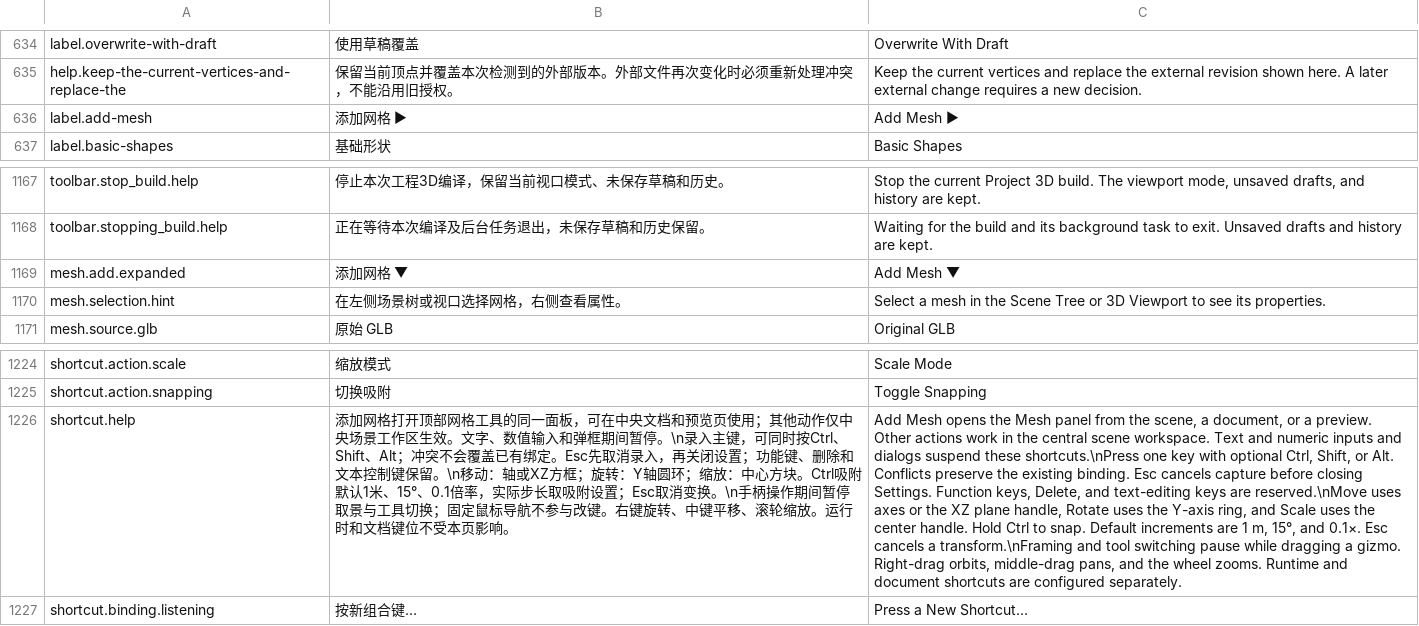
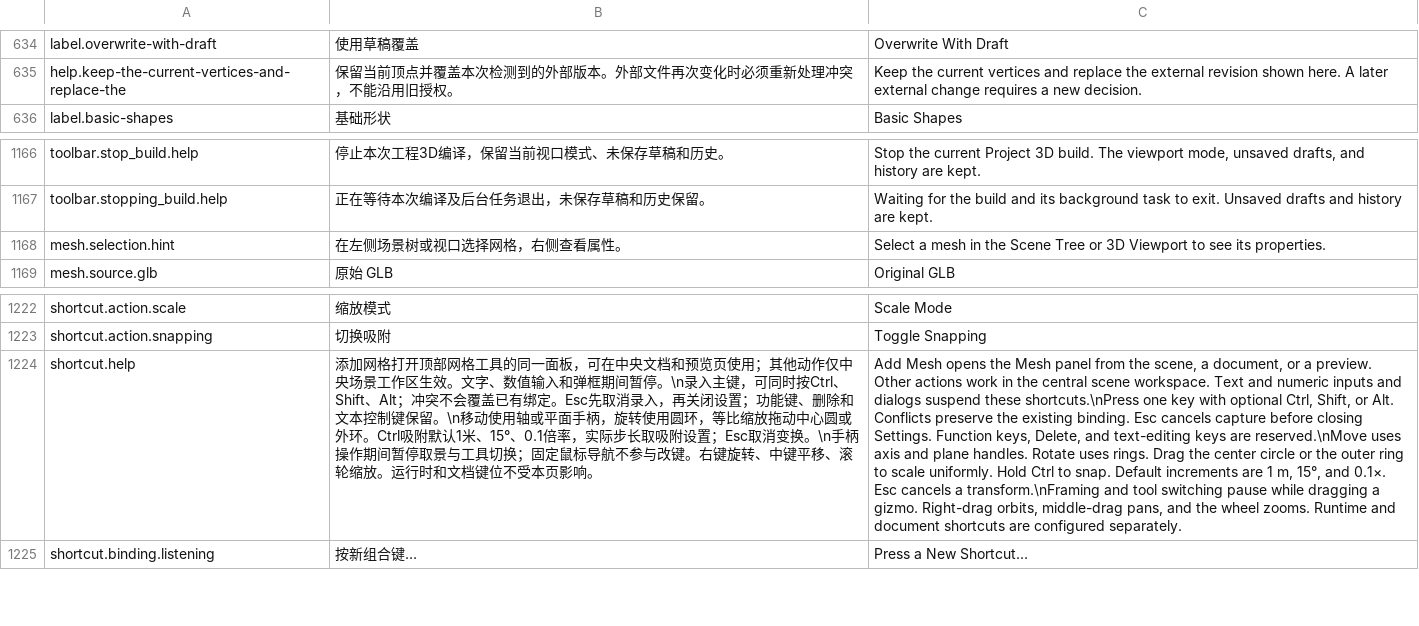
Before and after one commit to feathrise/feathrise, a TSV file: crates/feathrise_editor_ui/src/localization/editor.tsv, drawn as a sheet; only a part is shown, gaps mark what is left out; removed rows and columns are numbered as before the commit, all else as after; the diff names each change by its address in the sheet, - before the commit and + after, or states it on an @@ line.

```diff
--- a/crates/feathrise_editor_ui/src/localization/editor.tsv
+++ b/crates/feathrise_editor_ui/src/localization/editor.tsv
-row 636: label.add-mesh | 添加网格 ▶ | Add Mesh ▶
-row 1169: mesh.add.expanded | 添加网格 ▼ | Add Mesh ▼
-B1224: …。\n移动：轴或XZ方框；旋转：Y轴圆环；缩放：中心方块。Ctrl吸附…
+B1224: …。\n移动使用轴或平面手柄，旋转使用圆环，等比缩放拖动中心圆或外环。Ctrl吸附…
-C1224: …reserved.\nMove uses axes or the XZ plane handle, Rotate uses the Y-axis ring, and Scale uses the center handle. Hold Ctrl…
+C1224: …reserved.\nMove uses axis and plane handles. Rotate uses rings. Drag the center circle or the outer ring to scale uniformly. Hold Ctrl…
```
Also changed, not shown: 30 other files.
